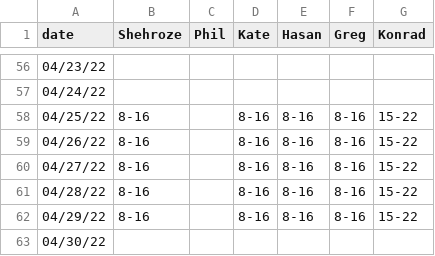
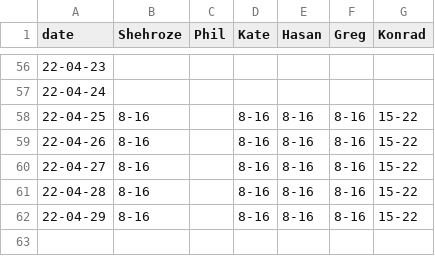
Before and after one commit to fszwedo/support-management-backend-app, a CSV file: src/SHIFTROTA.csv, drawn as a sheet; only a part is shown, gaps mark what is left out; the diff covers the shown part only.

```diff
--- a/src/SHIFTROTA.csv
+++ b/src/SHIFTROTA.csv
@@ -56,8 +56,7 @@ date,Shehroze,Phil,Kate,Hasan,Greg,Konrad
-04/23/22,,,,,,
-04/24/22,,,,,,
-04/25/22,8-16,,8-16,8-16,8-16,15-22
-04/26/22,8-16,,8-16,8-16,8-16,15-22
-04/27/22,8-16,,8-16,8-16,8-16,15-22
-04/28/22,8-16,,8-16,8-16,8-16,15-22
-04/29/22,8-16,,8-16,8-16,8-16,15-22
-04/30/22,,,,,,
+22-04-23,,,,,,
+22-04-24,,,,,,
+22-04-25,8-16,,8-16,8-16,8-16,15-22
+22-04-26,8-16,,8-16,8-16,8-16,15-22
+22-04-27,8-16,,8-16,8-16,8-16,15-22
+22-04-28,8-16,,8-16,8-16,8-16,15-22
+22-04-29,8-16,,8-16,8-16,8-16,15-22
```
Also changed, not shown: 56 edited cells elsewhere in this file, 5 other files.
